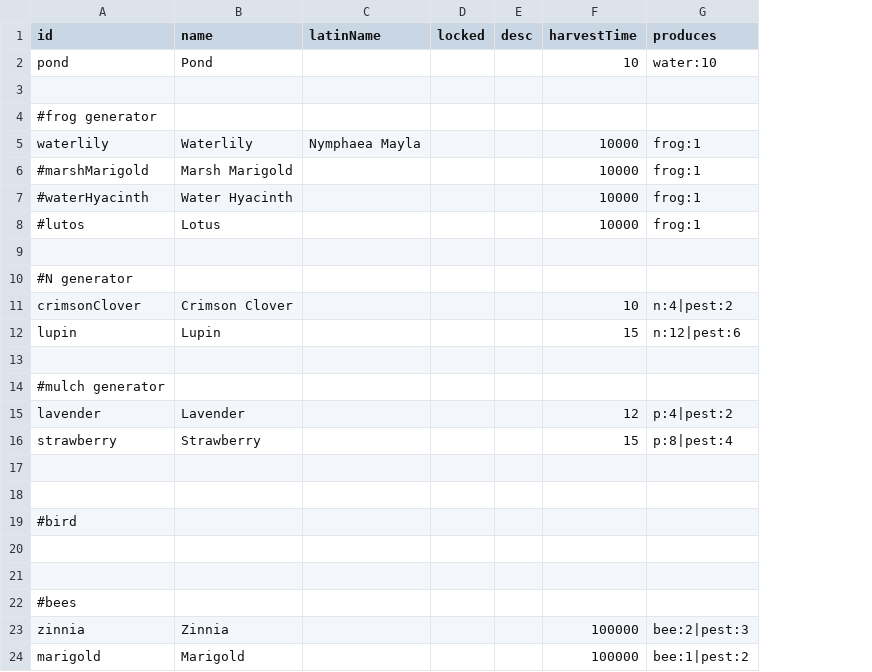
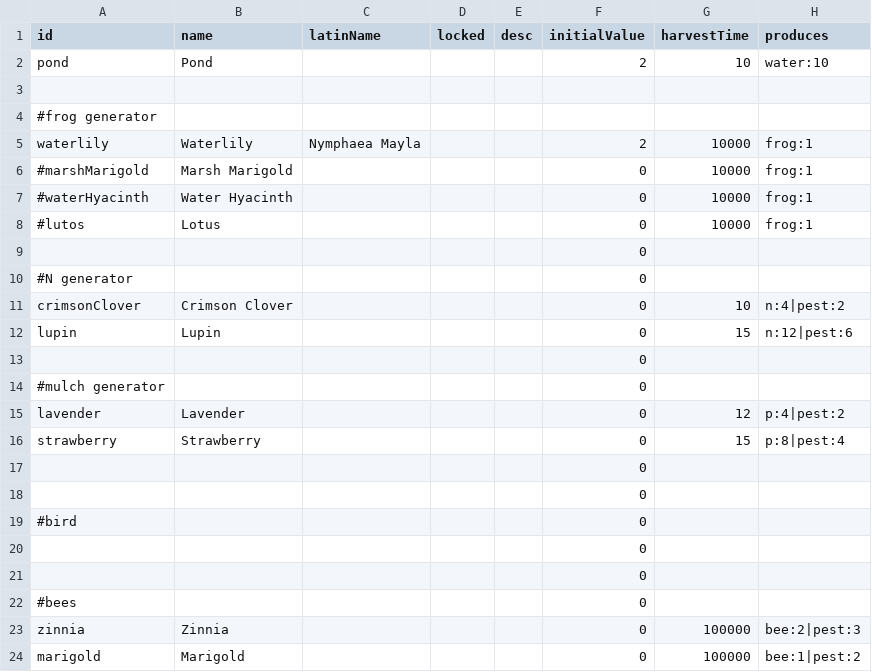
Before and after one commit to shshwdr/beyondGarden, a CSV file: Assets/Resources/json/flowers.csv, drawn as a sheet; only a part is shown; the diff names each change by its address in the sheet, - before the commit and + after, or states it on an @@ line.

```diff
--- a/Assets/Resources/json/flowers.csv
+++ b/Assets/Resources/json/flowers.csv
+column F (initialValue), rows 2-24: 2 |  |  | 2 | 0 | 0 | 0 | 0 | 0 | 0 | 0 | 0 | 0 | 0 | 0 | 0 | 0 | 0 | 0 | 0 | 0 | 0 | 0
```
Also changed, not shown: 59 other files.
